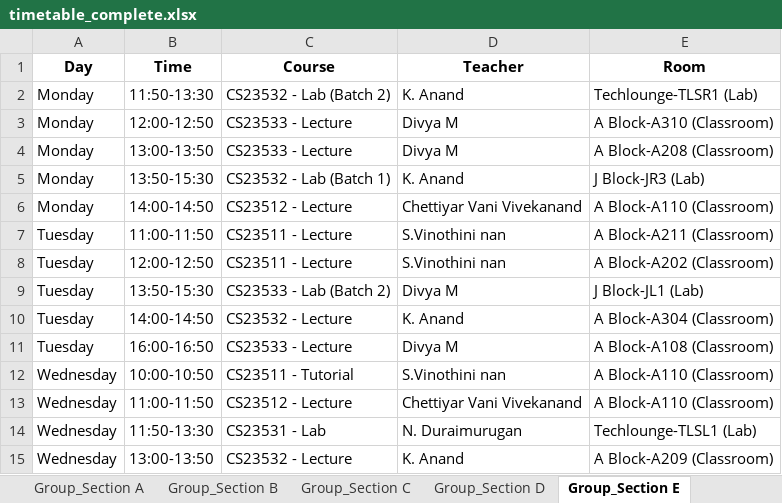
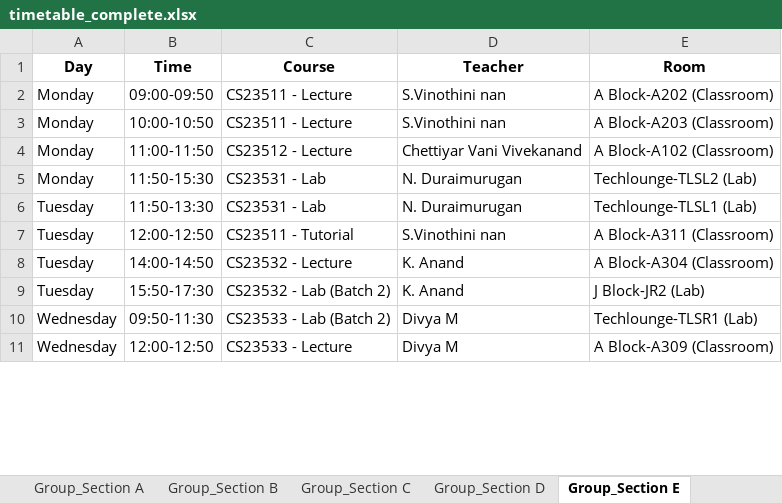
Before and after one commit to aijurist/static-timetable, an Excel workbook: timetable_outputs/timetable_complete.xlsx, sheet Group_Section E, drawn as a sheet; only a part is shown; values as stored, in another font and other column widths than the file's, no borders; removed rows and columns are numbered as before the commit, all else as after; the diff covers the shown part only; the diff names each change by its address in the sheet, - before the commit and + after, or states it on an @@ line.

```diff
--- a/timetable_outputs/timetable_complete.xlsx (sheet Group_Section E)
+++ b/timetable_outputs/timetable_complete.xlsx (sheet Group_Section E)
-row 2: Monday | 11:50-13:30 | CS23532 - Lab (Batch 2) | K. Anand | Techlounge-TLSR1 (Lab)
-B2 (Time): 12:00-12:50
+B2 (Time): 09:00-09:50
-C2:C3 (Course): CS23533 - Lecture
+C2:C3 (Course): CS23511 - Lecture
-D2:D3 (Teacher): Divya M
+D2:D3 (Teacher): S.Vinothini nan
-E2 (Room): A Block-A310 (Classroom)
+E2 (Room): A Block-A202 (Classroom)
-B3 (Time): 13:00-13:50
+B3 (Time): 10:00-10:50
-E3 (Room): A Block-A208 (Classroom)
+E3 (Room): A Block-A203 (Classroom)
-row 5: Monday | 13:50-15:30 | CS23532 - Lab (Batch 1) | K. Anand | J Block-JR3 (Lab)
-B4 (Time): 14:00-14:50
+B4 (Time): 11:00-11:50
-E4 (Room): A Block-A110 (Classroom)
+E4 (Room): A Block-A102 (Classroom)
+row 5: Monday | 11:50-15:30 | CS23531 - Lab | N. Duraimurugan | Techlounge-TLSL2 (Lab)
-B6 (Time): 11:00-11:50
+B6 (Time): 11:50-13:30
-C6 (Course): CS23511 - Lecture
+C6 (Course): CS23531 - Lab
-D6 (Teacher): S.Vinothini nan
+D6 (Teacher): N. Duraimurugan
-E6 (Room): A Block-A211 (Classroom)
+E6 (Room): Techlounge-TLSL1 (Lab)
-C7 (Course): CS23511 - Lecture
+C7 (Course): CS23511 - Tutorial
-E7 (Room): A Block-A202 (Classroom)
+E7 (Room): A Block-A311 (Classroom)
-row 9: Tuesday | 13:50-15:30 | CS23533 - Lab (Batch 2) | Divya M | J Block-JL1 (Lab)
-B9 (Time): 16:00-16:50
+B9 (Time): 15:50-17:30
-C9 (Course): CS23533 - Lecture
+C9 (Course): CS23532 - Lab (Batch 2)
-D9 (Teacher): Divya M
+D9 (Teacher): K. Anand
-E9 (Room): A Block-A108 (Classroom)
+E9 (Room): J Block-JR2 (Lab)
-row 12: Wednesday | 10:00-10:50 | CS23511 - Tutorial | S.Vinothini nan | A Block-A110 (Classroom)
-row 13: Wednesday | 11:00-11:50 | CS23512 - Lecture | Chettiyar Vani Vivekanand | A Block-A110 (Classroom)
-B10 (Time): 11:50-13:30
+B10 (Time): 09:50-11:30
-C10 (Course): CS23531 - Lab
+C10 (Course): CS23533 - Lab (Batch 2)
-D10 (Teacher): N. Duraimurugan
+D10 (Teacher): Divya M
-E10 (Room): Techlounge-TLSL1 (Lab)
+E10 (Room): Techlounge-TLSR1 (Lab)
-B11 (Time): 13:00-13:50
+B11 (Time): 12:00-12:50
-C11 (Course): CS23532 - Lecture
+C11 (Course): CS23533 - Lecture
-D11 (Teacher): K. Anand
+D11 (Teacher): Divya M
-E11 (Room): A Block-A209 (Classroom)
+E11 (Room): A Block-A309 (Classroom)
```
Also changed, not shown: 3 added rows and 24 edited cells elsewhere in this sheet, sheet Group_Section D, sheet Group_Section B, sheet Group_Section F, sheet Group_Section A, sheet Group_Section C, sheet Teacher_Jaeyalakshmi M, 21 more sheets, 32 other files.
